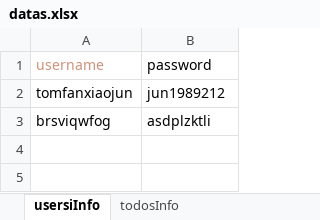
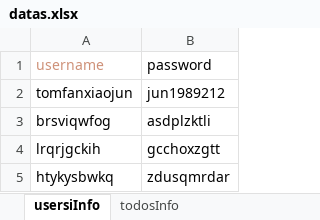
Before and after one commit to bluebrid/base-knowledge, an Excel workbook: python/testingWanAndroid/datas.xlsx, sheet usersiInfo, drawn as a sheet; values as stored, in another font and other column widths than the file's, no borders; the diff names each change by its address in the sheet, - before the commit and + after, or states it on an @@ line.

Commit message:
add python

```diff
--- a/python/testingWanAndroid/datas.xlsx (sheet usersiInfo)
+++ b/python/testingWanAndroid/datas.xlsx (sheet usersiInfo)
+row 4: lrqrjgckih | gcchoxzgtt
+row 5: htykysbwkq | zdusqmrdar
```
Also changed, not shown: 3 other files.
